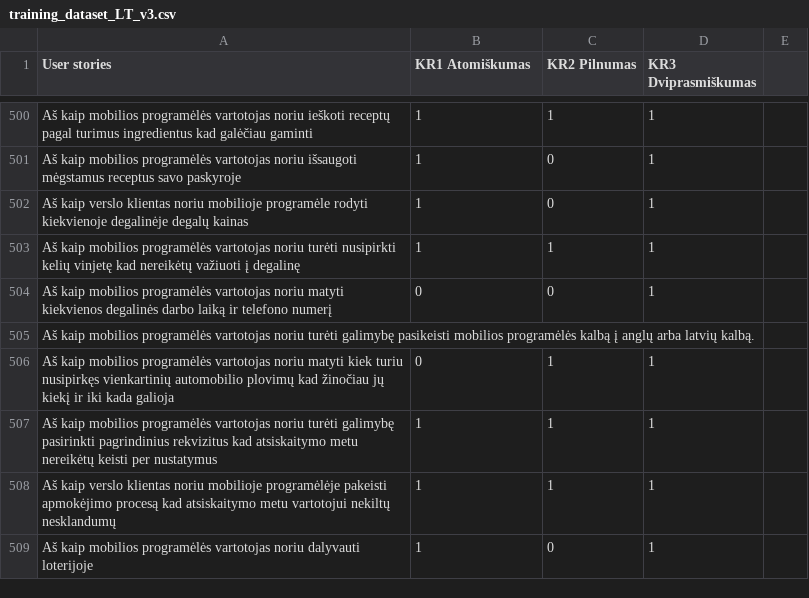
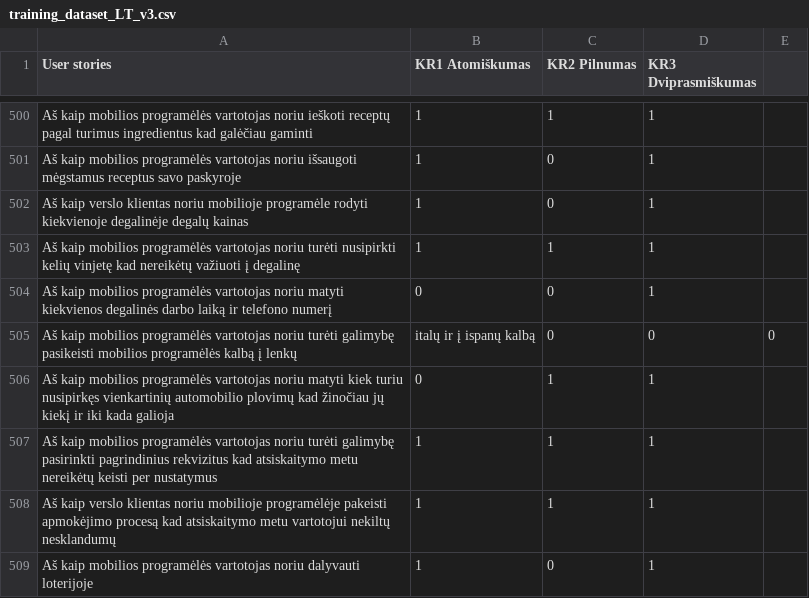
Before and after one commit to EvelinaGed/LT_userstories, a CSV file: training_dataset_LT_v3.csv, drawn as a sheet; only a part is shown, gaps mark what is left out; removed rows and columns are numbered as before the commit, all else as after; the diff names each change by its address in the sheet, - before the commit and + after, or states it on an @@ line.

Commit message:
Update training_dataset_LT_v3.csv

```diff
--- a/training_dataset_LT_v3.csv
+++ b/training_dataset_LT_v3.csv
-row 505: Aš kaip mobilios programėlės vartotojas noriu turėti galimybę pasikeisti mobilios programėlės kalbą į anglų arba latvių kalbą.
+row 505: Aš kaip mobilios programėlės vartotojas noriu turėti galimybę pasikeisti mobilios programėlės kalbą į lenkų | italų ir į ispanų kalbą | 0 | 0 | 0
```
